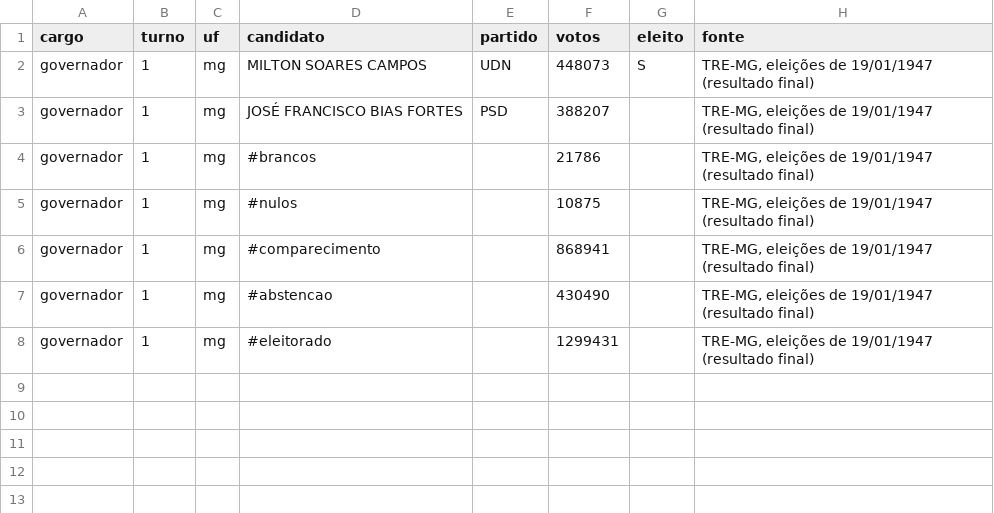
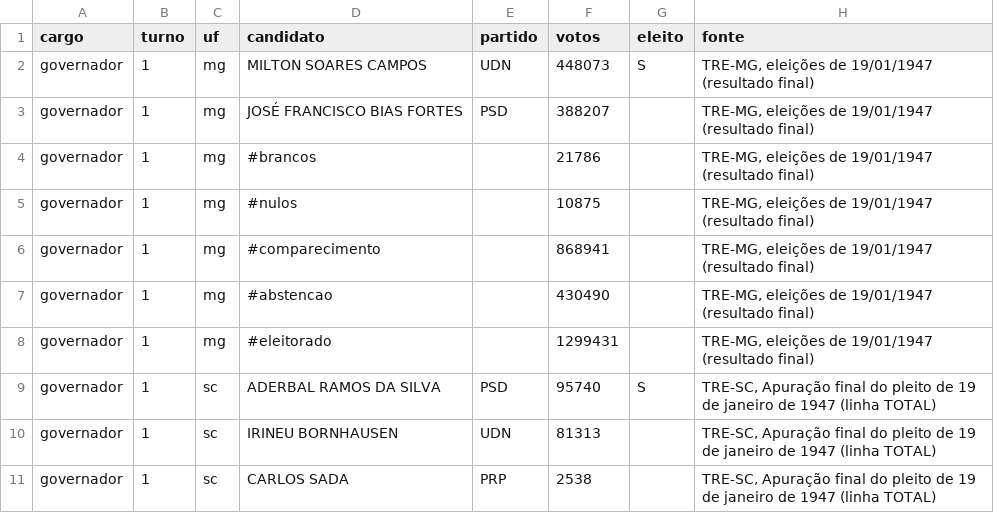
Before and after one commit to matheus-sigoli/Sigoli-TSE, a CSV file: data/oficial/1947.csv, drawn as a sheet; the diff names each change by its address in the sheet, - before the commit and + after, or states it on an @@ line.

```diff
--- a/data/oficial/1947.csv
+++ b/data/oficial/1947.csv
+row 9: governador | 1 | sc | ADERBAL RAMOS DA SILVA | PSD | 95740 | S | TRE-SC, Apuração final do pleito de 19 de janeiro de 1947 (linha TOTAL)
+row 10: governador | 1 | sc | IRINEU BORNHAUSEN | UDN | 81313 |  | TRE-SC, Apuração final do pleito de 19 de janeiro de 1947 (linha TOTAL)
+row 11: governador | 1 | sc | CARLOS SADA | PRP | 2538 |  | TRE-SC, Apuração final do pleito de 19 de janeiro de 1947 (linha TOTAL)
```
Also changed, not shown: data/oficial/1965.csv, 30 other files.
